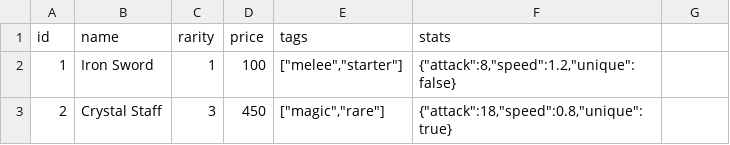
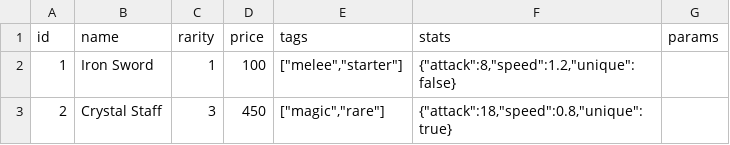
Before and after one commit to Lycheenut/game-config-tool, a CSV file: manual-test-page/config/items.csv, drawn as a sheet; the diff names each change by its address in the sheet, - before the commit and + after, or states it on an @@ line.

```diff
--- a/manual-test-page/config/items.csv
+++ b/manual-test-page/config/items.csv
-G1: (empty)
+G1: params
```
Also changed, not shown: 6 other files.
